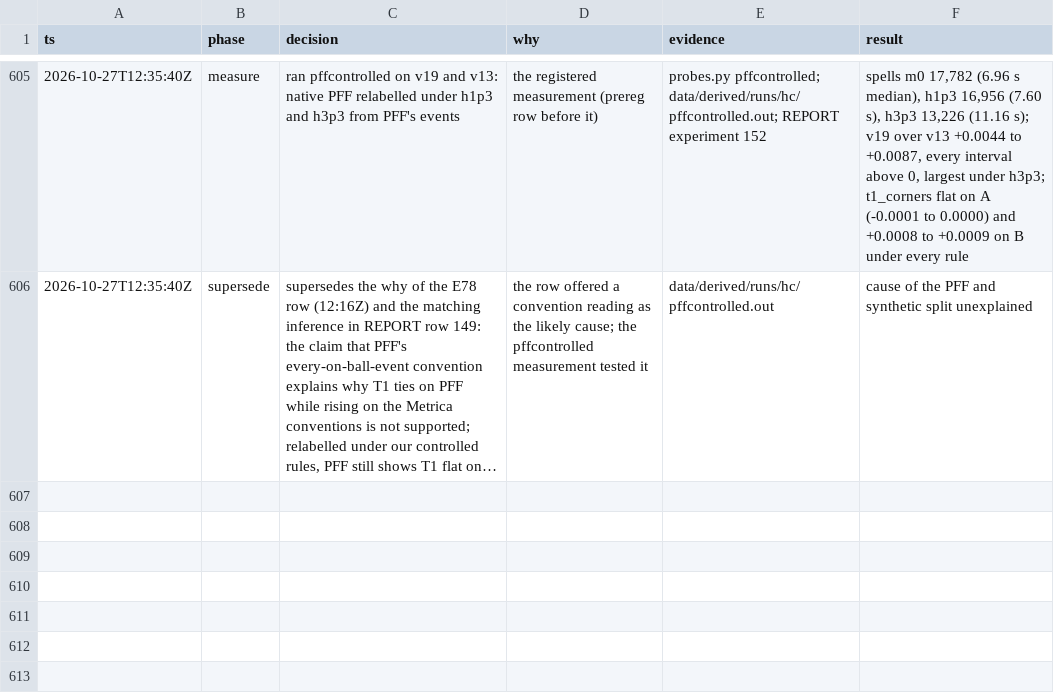
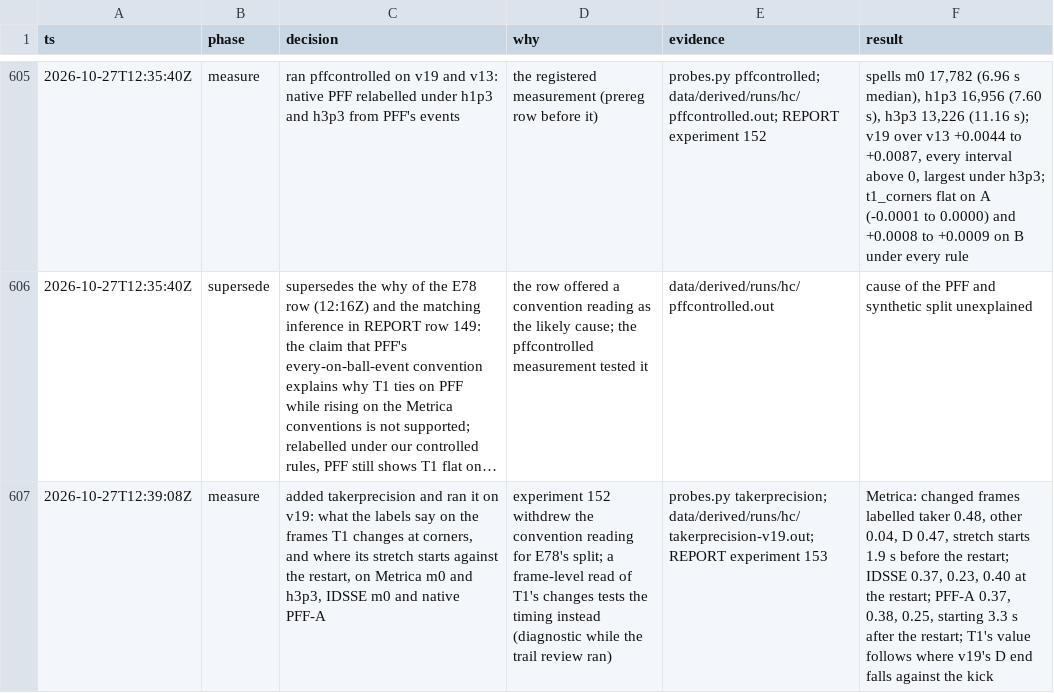
Before and after one commit to shishirmehto/more-than-a-hack-2027, a TSV file: .audit/hillclimb-2026-10-24.tsv, drawn as a sheet; only a part is shown, gaps mark what is left out; long unchanged cells end in …; the diff names each change by its address in the sheet, - before the commit and + after, or states it on an @@ line.

Commit message:
Explain E78's split: T1 helps where v19's D end precedes the kick
On the Metrica worlds T1's stretch starts 1.9 s before the restart and replaces
frames v19 had wrong; on native PFF v19's D end comes 3.3 s after the kick and
T1 overwrites correct frames. At BAR-ATH's corners the D end sits 2 s before the
ball reappears.

```diff
--- a/.audit/hillclimb-2026-10-24.tsv
+++ b/.audit/hillclimb-2026-10-24.tsv
+row 607: 2026-10-27T12:39:08Z | measure | added takerprecision and ran it on v19: what the labels say on the frames T1 changes at corners, and where its stretch starts against the restart, on Metrica m0 and h3p3, IDSSE m0 and native PFF-A | experiment 152 withdrew the convention reading for E78's split; a frame-level read of T1's changes tests the timing instead (diagnostic while the trail review ran) | probes.py takerprecision; data/derived/runs/hc/takerprecision-v19.out; REPORT experiment 153 | Metrica: changed frames labelled taker 0.48, other 0.04, D 0.47, stretch starts 1.9 s before the restart; IDSSE 0.37, 0.23, 0.40 at the restart; PFF-A 0.37, 0.38, 0.25, starting 3.3 s after the restart; T1's value follows where v19's D end falls against the kick
```
Also changed, not shown: 2 other files.
